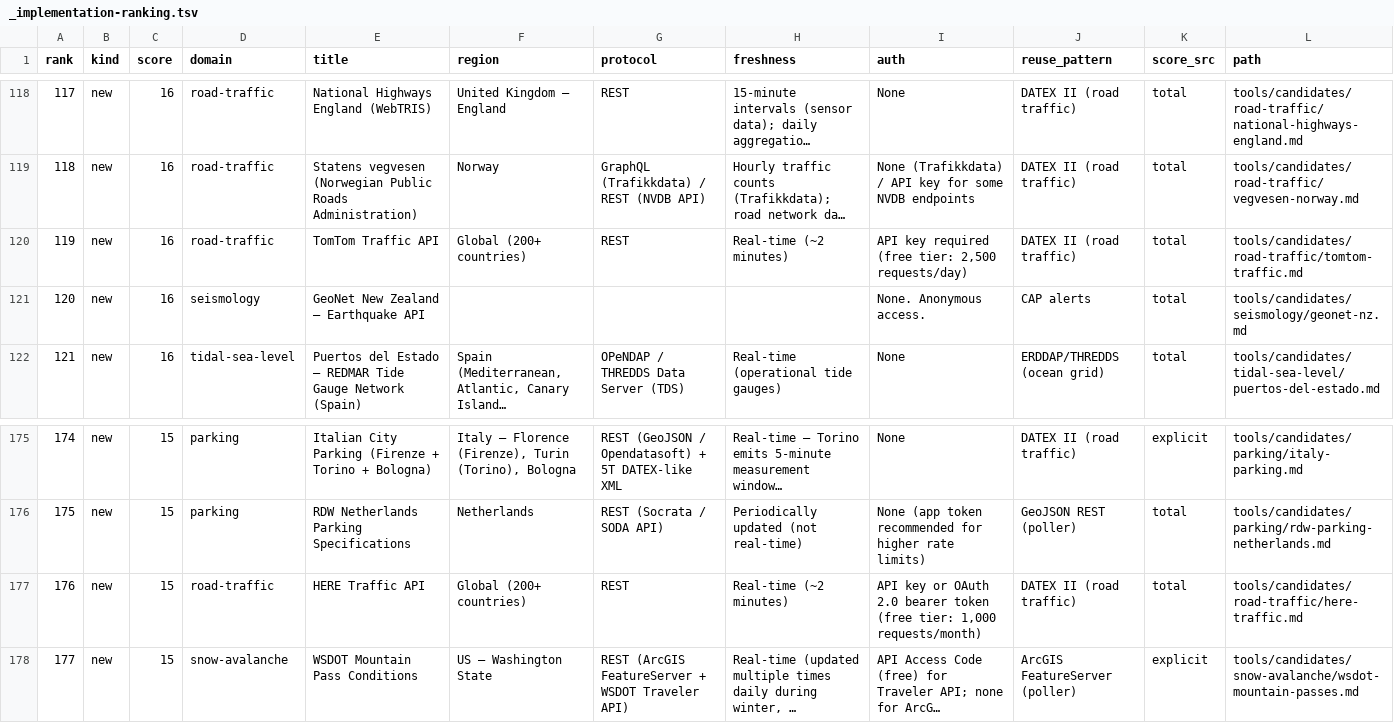
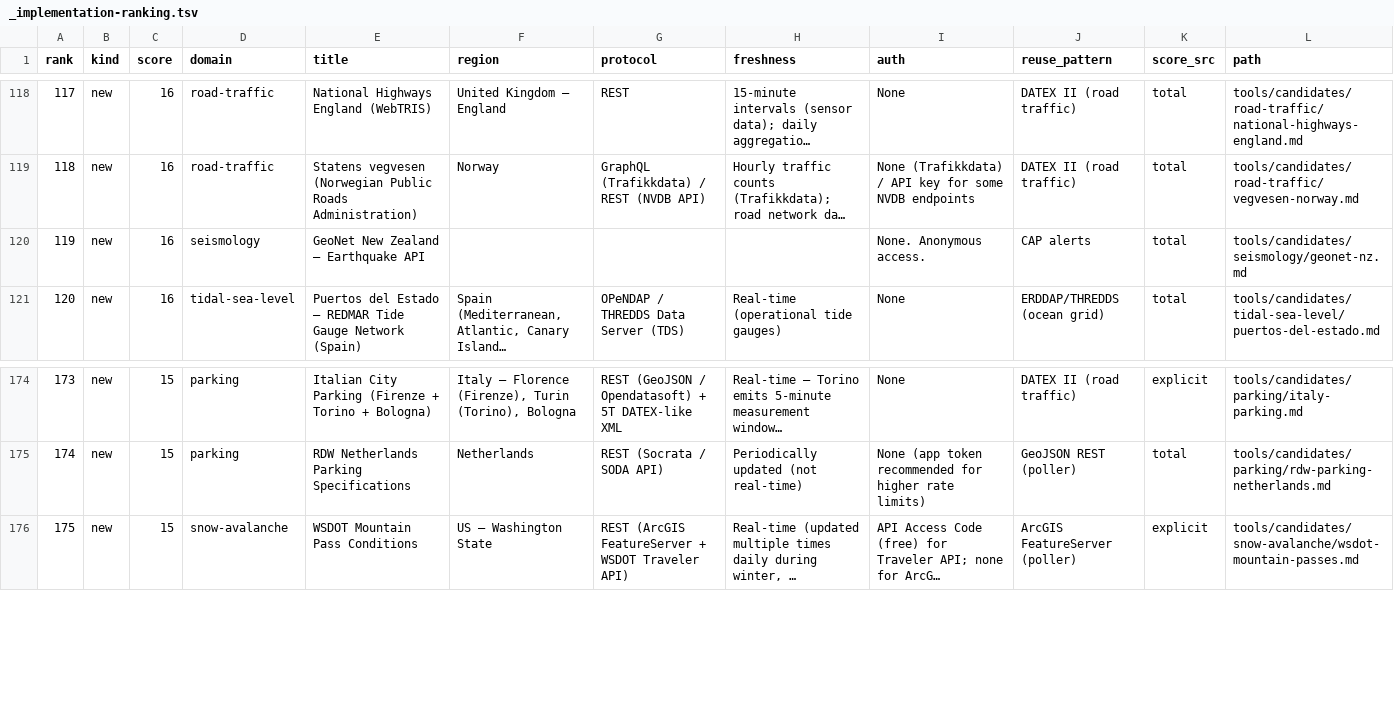
Before and after one commit to clemensv/real-time-sources, a TSV file: tools/candidates/_implementation-ranking.tsv, drawn as a sheet; only a part is shown, gaps mark what is left out; long unchanged cells end in …; removed rows and columns are numbered as before the commit, all else as after; the diff names each change by its address in the sheet, - before the commit and + after, or states it on an @@ line.

```diff
--- a/tools/candidates/_implementation-ranking.tsv
+++ b/tools/candidates/_implementation-ranking.tsv
-row 120: 119 | new | 16 | road-traffic | TomTom Traffic API | Global (200+ countries) | REST | Real-time (~2 minutes) | API key required (free tier: 2,500 requests/day) | DATEX II (road traffic) | total | tools/candidates/road-traffic/tomtom-traffic.md
@@ column A (rank) renumbered from row 120 down @@
-row 177: 176 | new | 15 | road-traffic | HERE Traffic API | Global (200+ countries) | REST | Real-time (~2 minutes) | API key or OAuth 2.0 bearer token (free tier: 1,000 requests/month) | DATEX II (road traffic) | total | tools/candidates/road-traffic/here-traffic.md
```
Also changed, not shown: 2 other files.
